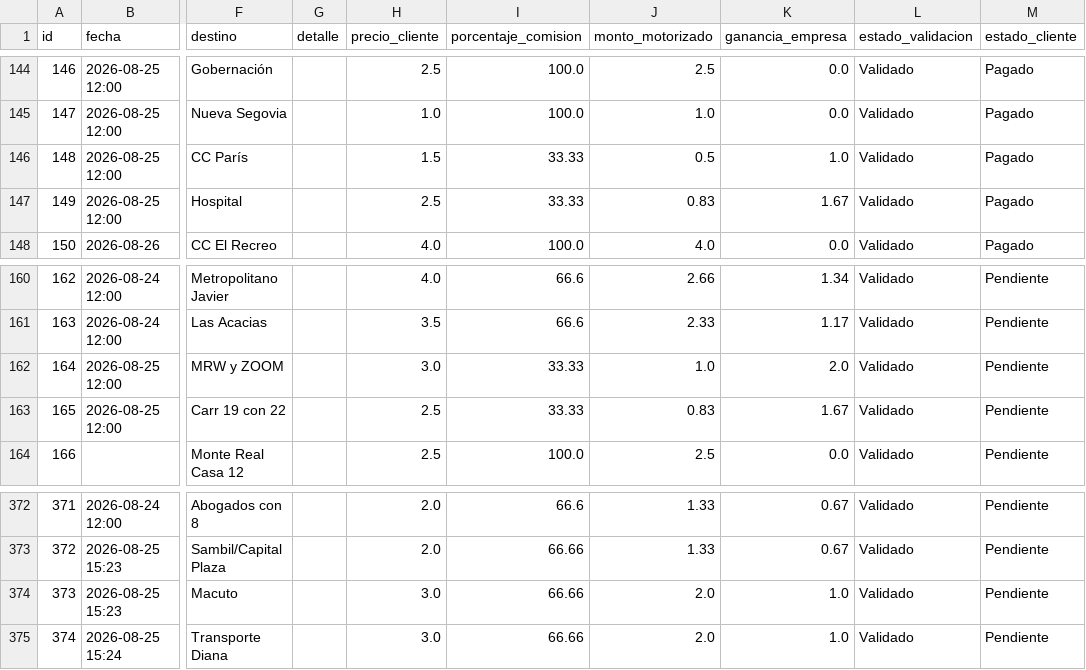
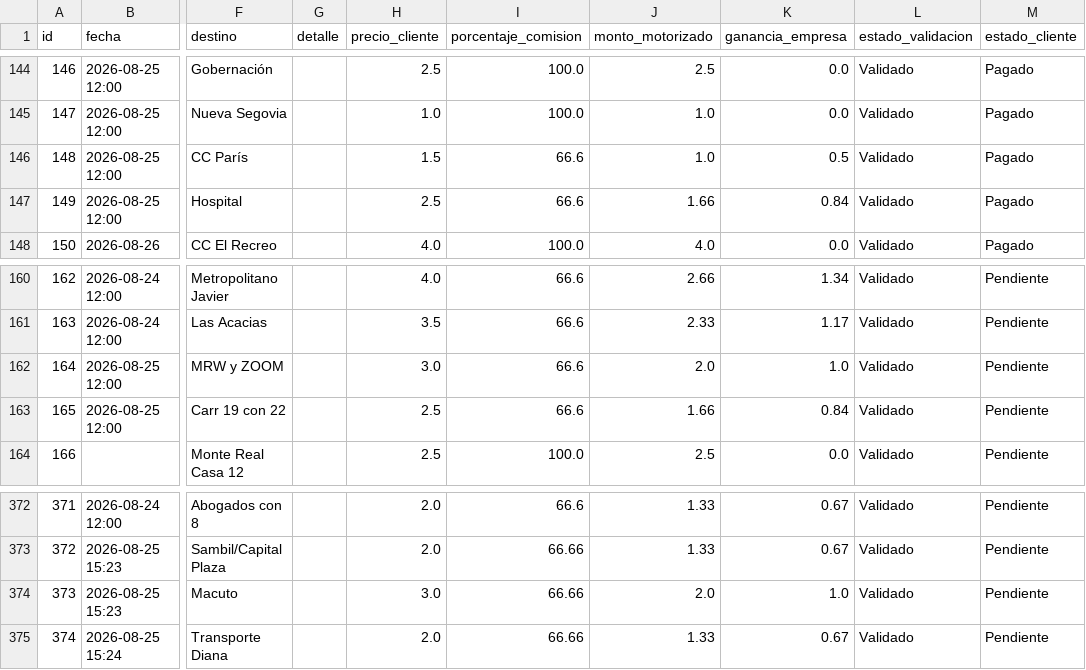
Before and after one commit to motovueltas-maker/Motovueltas-v2, a CSV file: servicios.csv, drawn as a sheet; only a part is shown, gaps mark what is left out; the diff names each change by its address in the sheet, - before the commit and + after, or states it on an @@ line.

Commit message:
Actualizadas comisiones/vueltas de Jhoiner

```diff
--- a/servicios.csv
+++ b/servicios.csv
-I146:I147 (porcentaje_comision): 33.33
+I146:I147 (porcentaje_comision): 66.6
-J146 (monto_motorizado): 0.5
+J146 (monto_motorizado): 1.0
-K146 (ganancia_empresa): 1.0
+K146 (ganancia_empresa): 0.5
-J147 (monto_motorizado): 0.83
+J147 (monto_motorizado): 1.66
-K147 (ganancia_empresa): 1.67
+K147 (ganancia_empresa): 0.84
-I162:I163 (porcentaje_comision): 33.33
+I162:I163 (porcentaje_comision): 66.6
-J162 (monto_motorizado): 1.0
+J162 (monto_motorizado): 2.0
-K162 (ganancia_empresa): 2.0
+K162 (ganancia_empresa): 1.0
-J163 (monto_motorizado): 0.83
+J163 (monto_motorizado): 1.66
-K163 (ganancia_empresa): 1.67
+K163 (ganancia_empresa): 0.84
-H375 (precio_cliente): 3.0
+H375 (precio_cliente): 2.0
-J375 (monto_motorizado): 2.0
+J375 (monto_motorizado): 1.33
-K375 (ganancia_empresa): 1.0
+K375 (ganancia_empresa): 0.67
```
